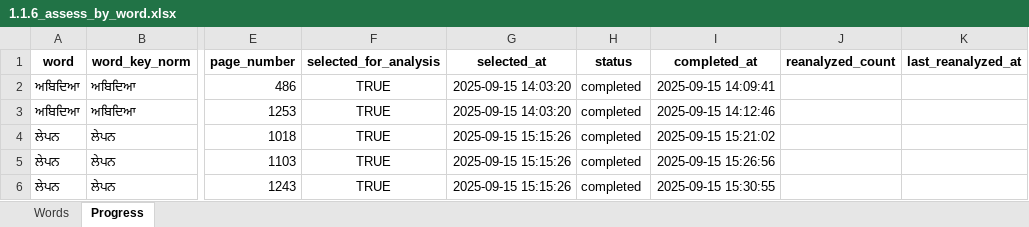
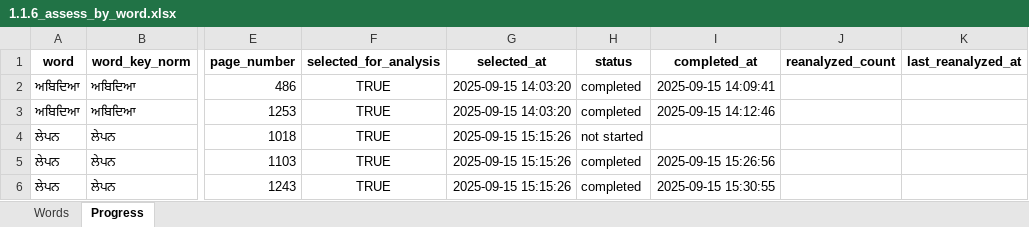
Before and after one commit to vije1711/Birha, an Excel workbook: 1.1.6_assess_by_word.xlsx, sheet Progress, drawn as a sheet; only a part is shown, gaps mark what is left out; values as stored, in another font and other column widths than the file's, no borders; the diff names each change by its address in the sheet, - before the commit and + after, or states it on an @@ line.

```diff
--- a/1.1.6_assess_by_word.xlsx (sheet Progress)
+++ b/1.1.6_assess_by_word.xlsx (sheet Progress)
-H4 (status): completed
+H4 (status): not started
-I4 (completed_at): 2025-09-15 15:21:02
+I4 (completed_at): (empty)
```
Also changed, not shown: sheet Words, 1 other file.
